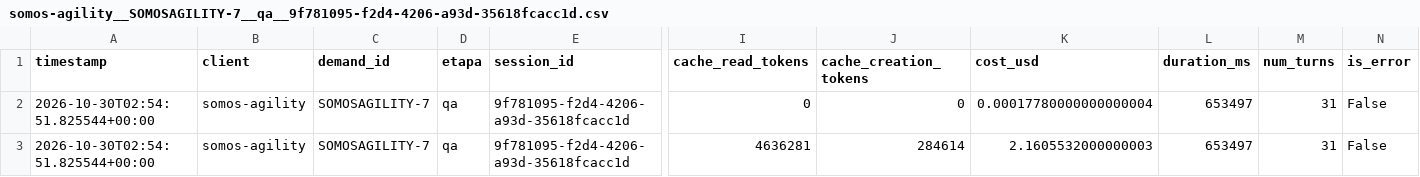
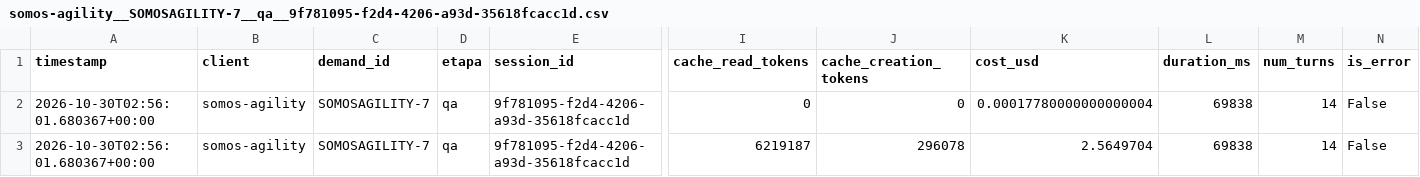
Before and after one commit to lobarbosa/salesforce-agents, a CSV file: logs/custos_agentes/somos-agility__SOMOSAGILITY-7__qa__9f781095-f2d4-4206-a93d-35618fcacc1d.csv, drawn as a sheet; only a part is shown, gaps mark what is left out; removed rows and columns are numbered as before the commit, all else as after; rows hold the shown columns only; the diff names each change by its address in the sheet, - before the commit and + after, or states it on an @@ line.

```diff
--- a/logs/custos_agentes/somos-agility__SOMOSAGILITY-7__qa__9f781095-f2d4-4206-a93d-35618fcacc1d.csv
+++ b/logs/custos_agentes/somos-agility__SOMOSAGILITY-7__qa__9f781095-f2d4-4206-a93d-35618fcacc1d.csv
-A2 (timestamp): 2026-10-30T02:54:51.825544+00:00
+A2 (timestamp): 2026-10-30T02:56:01.680367+00:00
-L2 (duration_ms): 653497
+L2 (duration_ms): 69838
-M2 (num_turns): 31
+M2 (num_turns): 14
-row 3: 2026-10-30T02:54:51.825544+00:00 | somos-agility | SOMOSAGILITY-7 | qa | 9f781095-f2d4-4206-a93d-35618fcacc1d | 4636281 | 284614 | 2.1605532000000003 | 653497 | 31 | False
+row 3: 2026-10-30T02:56:01.680367+00:00 | somos-agility | SOMOSAGILITY-7 | qa | 9f781095-f2d4-4206-a93d-35618fcacc1d | 6219187 | 296078 | 2.5649704 | 69838 | 14 | False
```
Also changed, not shown: 1 other file.
